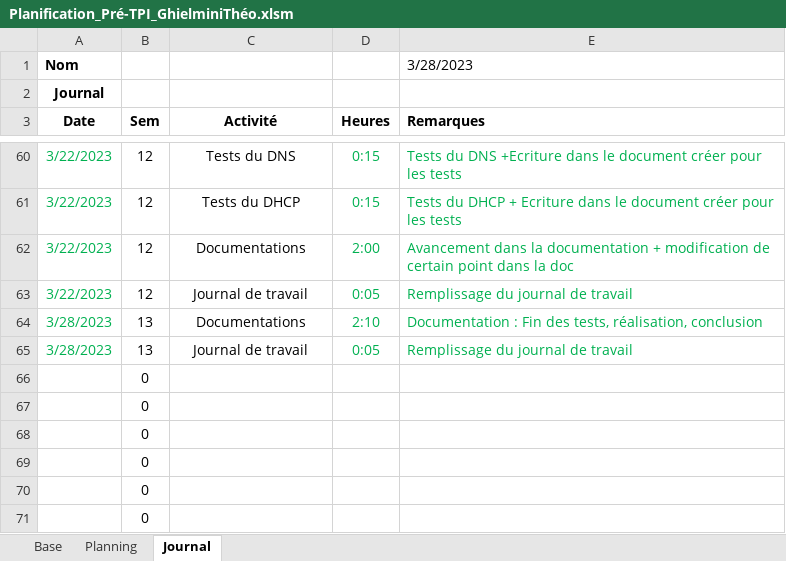
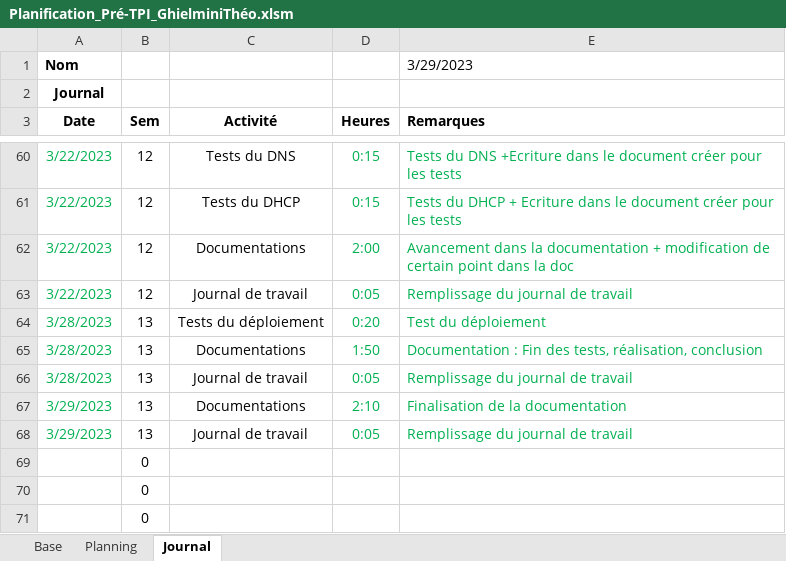
Before and after one commit to TheoGhielmini/Pre-TPI, an Excel workbook: Documentations/Planification_Pré-TPI_GhielminiThéo.xlsm, sheet Journal, drawn as a sheet; only a part is shown, gaps mark what is left out; values as stored, in another font and other column widths than the file's, no borders; charts and pictures not drawn; removed rows and columns are numbered as before the commit, all else as after; the diff names each change by its address in the sheet, - before the commit and + after, or states it on an @@ line.

```diff
--- a/Documentations/Planification_Pré-TPI_GhielminiThéo.xlsm (sheet Journal)
+++ b/Documentations/Planification_Pré-TPI_GhielminiThéo.xlsm (sheet Journal)
-E1 (Remarques): 3/28/2023
+E1 (Remarques): 3/29/2023
+row 64: 3/28/2023 | 13 | Tests du déploiement | 0:20 | Test du déploiement
-D65 (Heures): 2:10
+D65 (Heures): 1:50
-row 66:  | 0
-row 67:  | 0
-row 68:  | 0
+row 67: 3/29/2023 | 13 | Documentations | 2:10 | Finalisation de la documentation
+row 68: 3/29/2023 | 13 | Journal de travail | 0:05 | Remplissage du journal de travail
```
Also changed, not shown: sheet Planning, formulas that keep their value, 4 other files.
